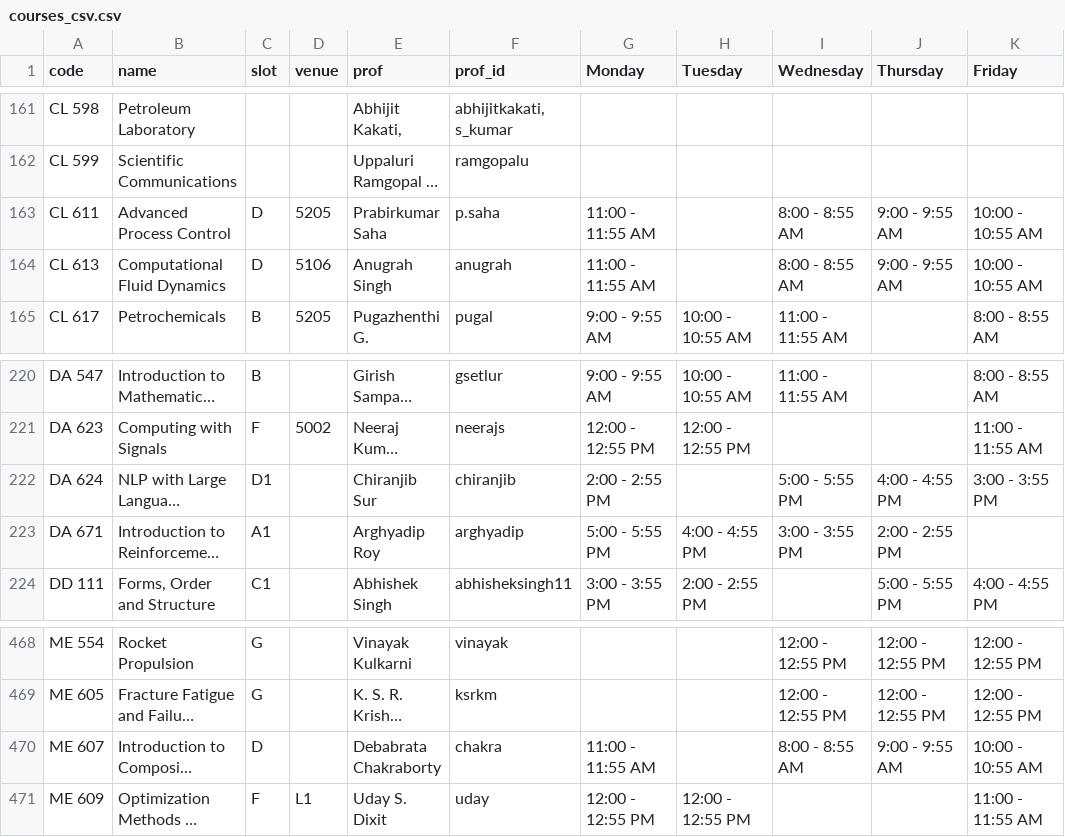
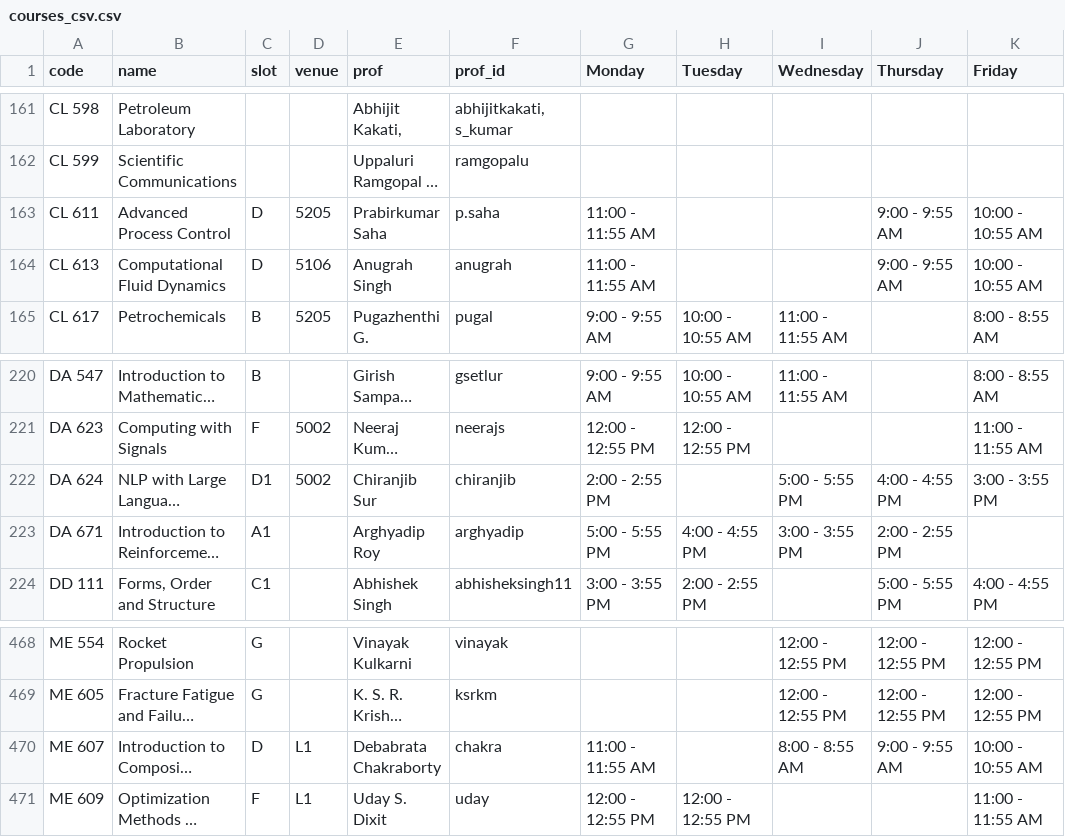
Before and after one commit to swciitg/smart-timetable, a CSV file: data/courses_csv.csv, drawn as a sheet; only a part is shown, gaps mark what is left out; long unchanged cells end in …; the diff names each change by its address in the sheet, - before the commit and + after, or states it on an @@ line.

Commit message:
Update courses_csv.csv

```diff
--- a/data/courses_csv.csv
+++ b/data/courses_csv.csv
-I163:I164 (Wednesday): 8:00 - 8:55 AM
+I163:I164 (Wednesday): (empty)
-D222 (venue): (empty)
+D222 (venue): 5002
-D470 (venue): (empty)
+D470 (venue): L1
```
